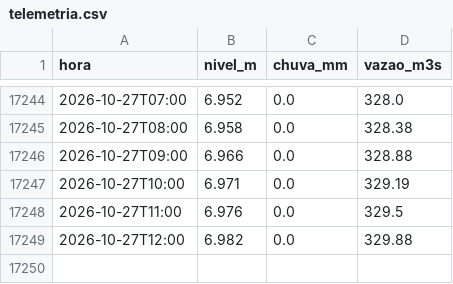
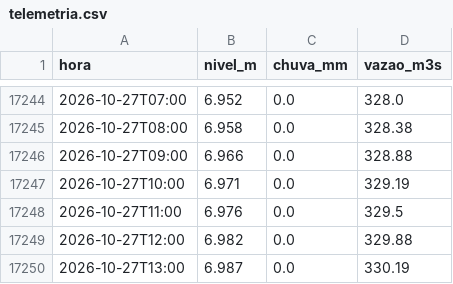
Before and after one commit to mauriciorschmitt/riomafranivel, a CSV file: dados/mafra-rionegro/telemetria.csv, drawn as a sheet; only a part is shown, gaps mark what is left out.

```diff
--- a/dados/mafra-rionegro/telemetria.csv
+++ b/dados/mafra-rionegro/telemetria.csv
@@ -17249 +17249,2 @@ hora,nivel_m,chuva_mm,vazao_m3s
 2026-10-27T12:00,6.982,0.0,329.88
+2026-10-27T13:00,6.987,0.0,330.19
```
Also changed, not shown: 3 other files.
